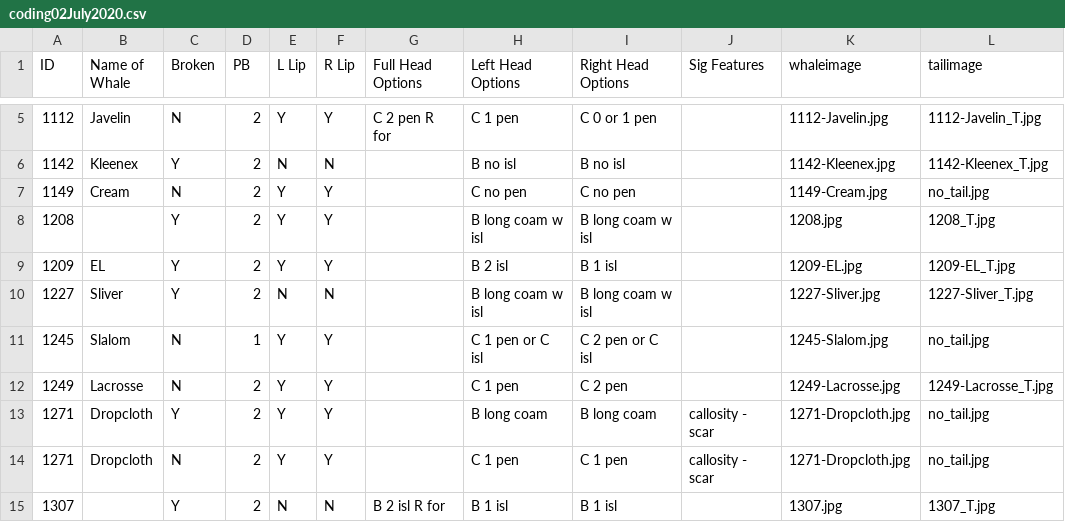
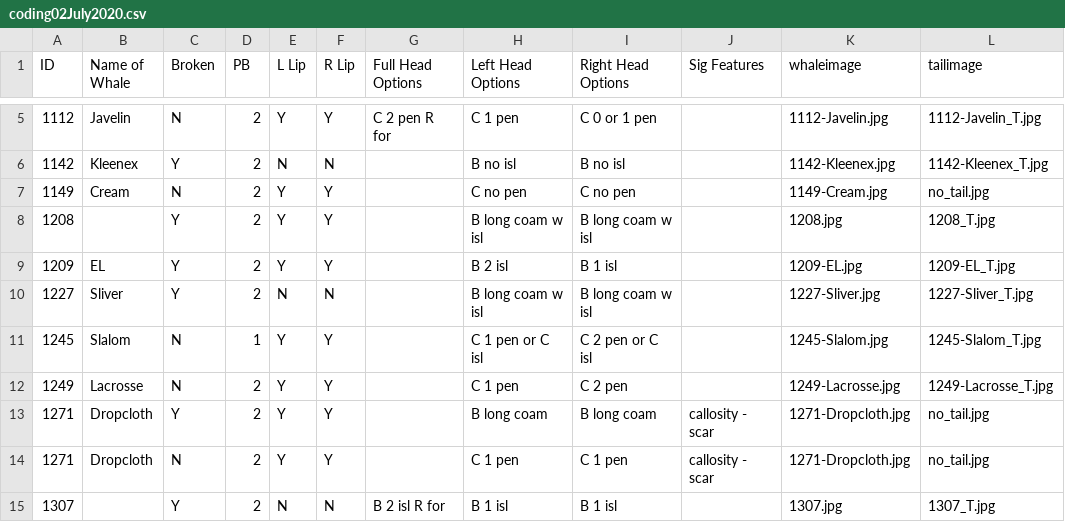
Before and after one commit to lizthompson07/DFO_IDapp, a CSV file: coding02July2020.csv, drawn as a sheet; only a part is shown, gaps mark what is left out.

```diff
--- a/coding02July2020.csv
+++ b/coding02July2020.csv
@@ -10,3 +10,3 @@ ID,Name of Whale,Broken,PB,L Lip,R Lip,Full Head Options,Left Head Options,Right
 1227,Sliver,Y,2,N,N,,B long coam w isl,B long coam w isl,,1227-Sliver.jpg,1227-Sliver_T.jpg
-1245,Slalom,N,1,Y,Y,,C 1 pen or C isl,C 2 pen or C isl,,1245-Slalom.jpg,no_tail.jpg
+1245,Slalom,N,1,Y,Y,,C 1 pen or C isl,C 2 pen or C isl,,1245-Slalom.jpg,1245-Slalom_T.jpg
 1249,Lacrosse,N,2,Y,Y,,C 1 pen,C 2 pen,,1249-Lacrosse.jpg,1249-Lacrosse_T.jpg
```
Also changed, not shown: 3 other files.
